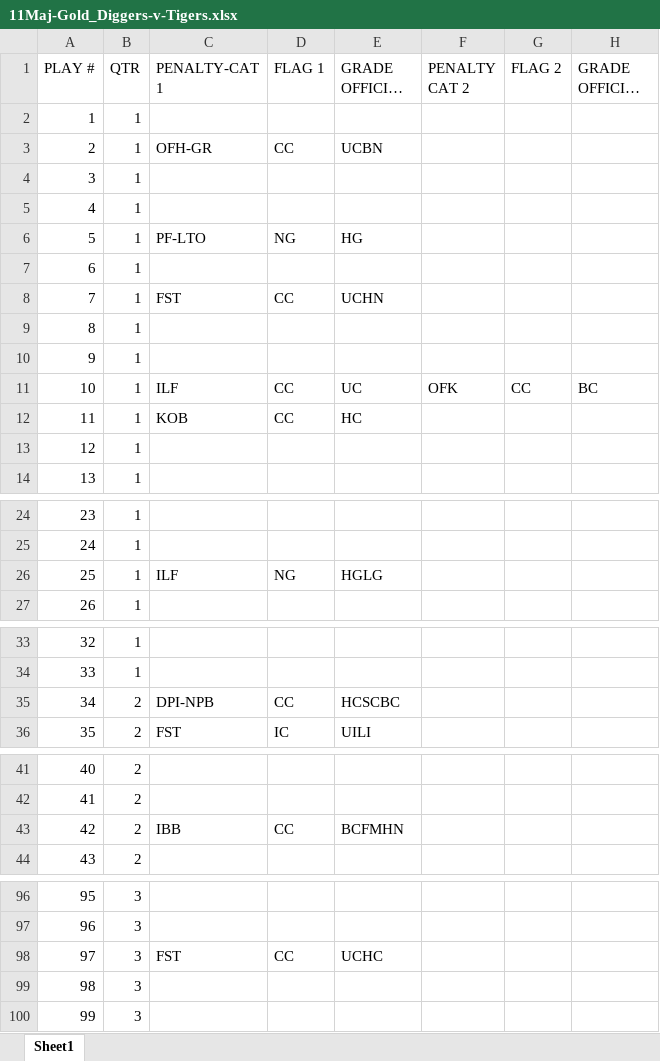
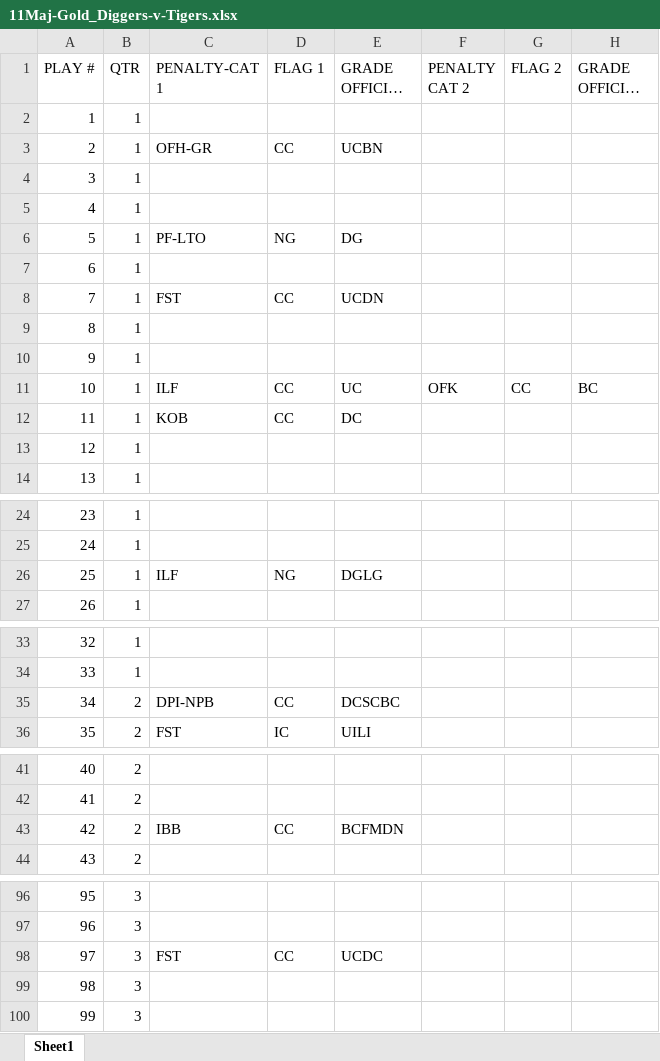
Before and after one commit to qbnr7/nlstats2, an Excel workbook: data/11Maj-Gold_Diggers-v-Tigers.xlsx, sheet Sheet1, drawn as a sheet; only a part is shown, gaps mark what is left out; long unchanged cells end in …; values as stored, in another font and other column widths than the file's, no borders; the diff covers the shown part only; the diff names each change by its address in the sheet, - before the commit and + after, or states it on an @@ line.

```diff
--- a/data/11Maj-Gold_Diggers-v-Tigers.xlsx (sheet Sheet1)
+++ b/data/11Maj-Gold_Diggers-v-Tigers.xlsx (sheet Sheet1)
-E6 (GRADE OFFICIAL 1): HG
+E6 (GRADE OFFICIAL 1): DG
-E8 (GRADE OFFICIAL 1): UCHN
+E8 (GRADE OFFICIAL 1): UCDN
-E12 (GRADE OFFICIAL 1): HC
+E12 (GRADE OFFICIAL 1): DC
-E26 (GRADE OFFICIAL 1): HGLG
+E26 (GRADE OFFICIAL 1): DGLG
-E35 (GRADE OFFICIAL 1): HCSCBC
+E35 (GRADE OFFICIAL 1): DCSCBC
-E43 (GRADE OFFICIAL 1): BCFMHN
+E43 (GRADE OFFICIAL 1): BCFMDN
-E98 (GRADE OFFICIAL 1): UCHC
+E98 (GRADE OFFICIAL 1): UCDC
```
Also changed, not shown: 1 edited cell elsewhere in this sheet, data/12April-Tigers-v-89ers.xlsx, data/13April-Oaks-v-Razorbacks.xlsx, 19 other files.
